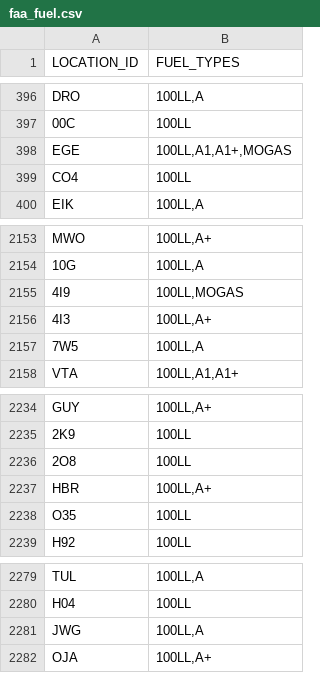
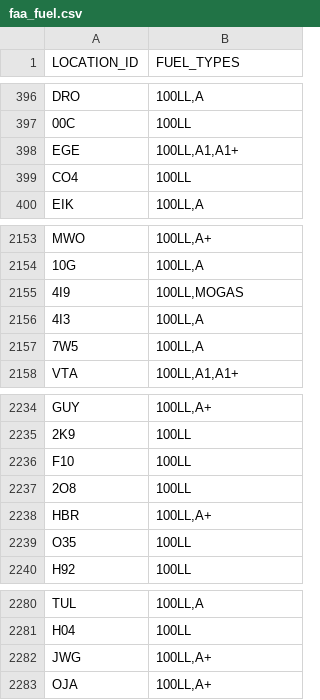
Before and after one commit to bopaero/bopaeroFlightCalc, a CSV file: data/faa_fuel.csv, drawn as a sheet; only a part is shown, gaps mark what is left out.

```diff
--- a/data/faa_fuel.csv
+++ b/data/faa_fuel.csv
@@ -397,3 +397,3 @@ DRO,"100LL,A"
 00C,100LL
-EGE,"100LL,A1,A1+,MOGAS"
+EGE,"100LL,A1,A1+"
 CO4,100LL
@@ -2155,3 +2155,3 @@ MWO,"100LL,A+"
 4I9,"100LL,MOGAS"
-4I3,"100LL,A+"
+4I3,"100LL,A"
 7W5,"100LL,A"
@@ -2235,2 +2235,3 @@ GUY,"100LL,A+"
 2K9,100LL
+F10,100LL
 2O8,100LL
@@ -2280,3 +2281,3 @@ TUL,"100LL,A"
 H04,100LL
-JWG,"100LL,A"
+JWG,"100LL,A+"
 OJA,"100LL,A+"
```
Also changed, not shown: data/faa_public_use.csv, 1 other file.
